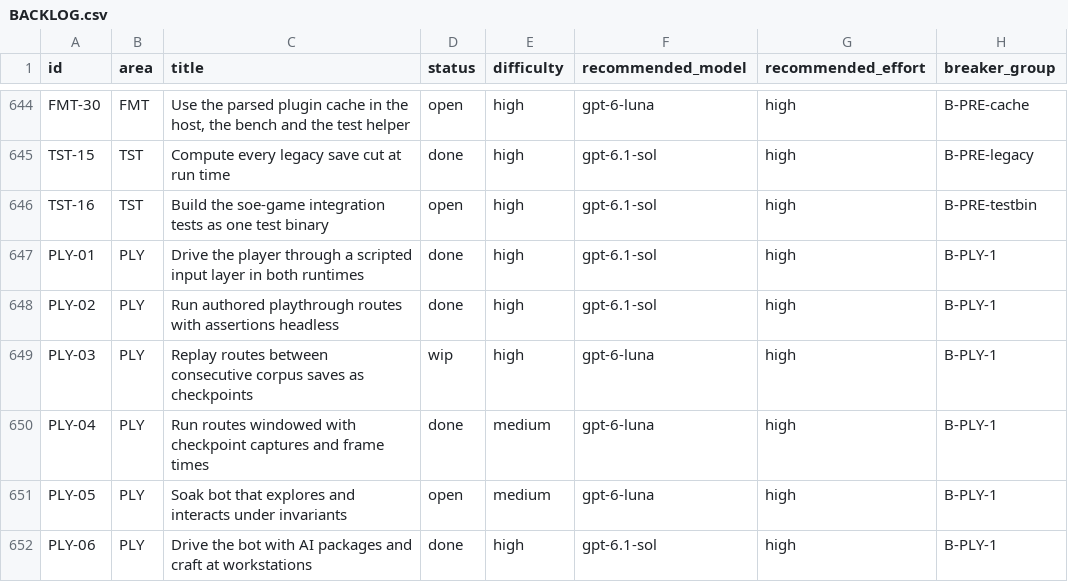
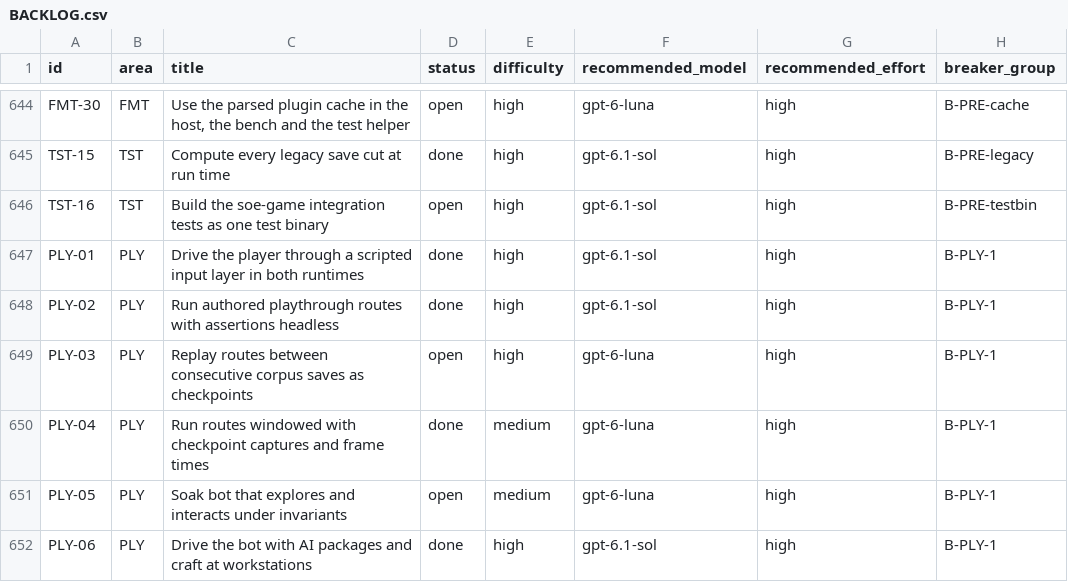
Before and after one commit to earthbone/earthbone-engine, a CSV file: BACKLOG.csv, drawn as a sheet; only a part is shown, gaps mark what is left out; the diff names each change by its address in the sheet, - before the commit and + after, or states it on an @@ line.

Commit message:
Record installed PLY-03 validation
Record 33 passes and six failures from the full installed replay suite.
Only MQ101DragonAttack stages 100, 103 and 120 differ in the first pair.
Quest flags and player inventory match, and the second pair matches.

Include the installed wall graph's Open to Begin result, eight trigger
checks and the real-save enable words relevant to SAV-54. Leave PLY-03
open for the furniture interaction and trigger execution gaps.

```diff
--- a/BACKLOG.csv
+++ b/BACKLOG.csv
-D649 (status): wip
+D649 (status): open
```
Also changed, not shown: 1 other file.
